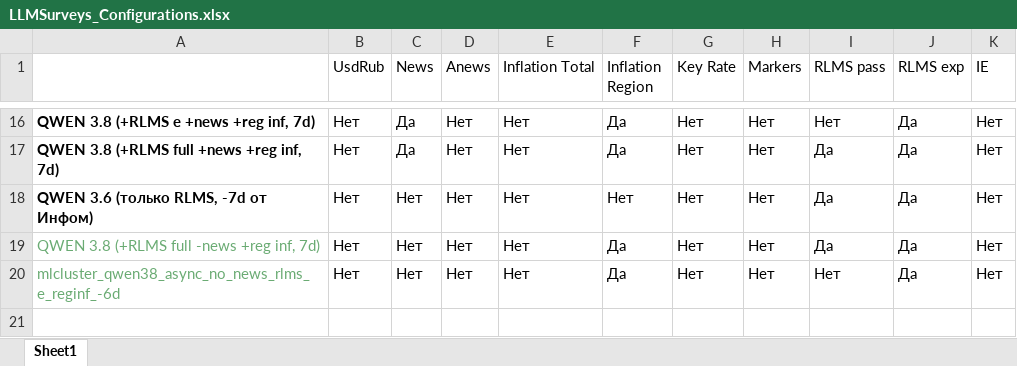
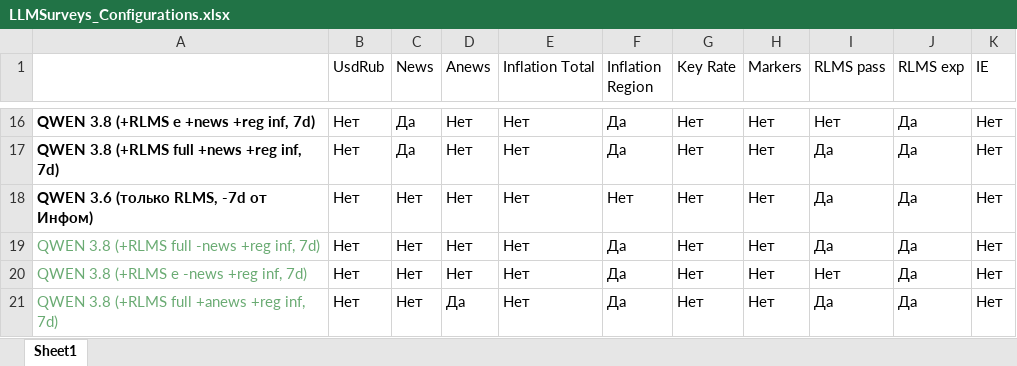
Before and after one commit to nrmanutd/LLMExpectations, an Excel workbook: data/LLMSurveys_Configurations.xlsx, sheet Sheet1, drawn as a sheet; only a part is shown, gaps mark what is left out; values as stored, in another font and other column widths than the file's, no borders; conditional formats not drawn; the diff names each change by its address in the sheet, - before the commit and + after, or states it on an @@ line.

Commit message:
fixed configuration

```diff
--- a/data/LLMSurveys_Configurations.xlsx (sheet Sheet1)
+++ b/data/LLMSurveys_Configurations.xlsx (sheet Sheet1)
-A20: mlcluster_qwen38_async_no_news_rlms_e_reginf_-6d
+A20: QWEN 3.8 (+RLMS e -news +reg inf, 7d)
+row 21: QWEN 3.8 (+RLMS full +anews +reg inf, 7d) | Нет | Нет | Да | Нет | Да | Нет | Нет | Да | Да | Нет
```
